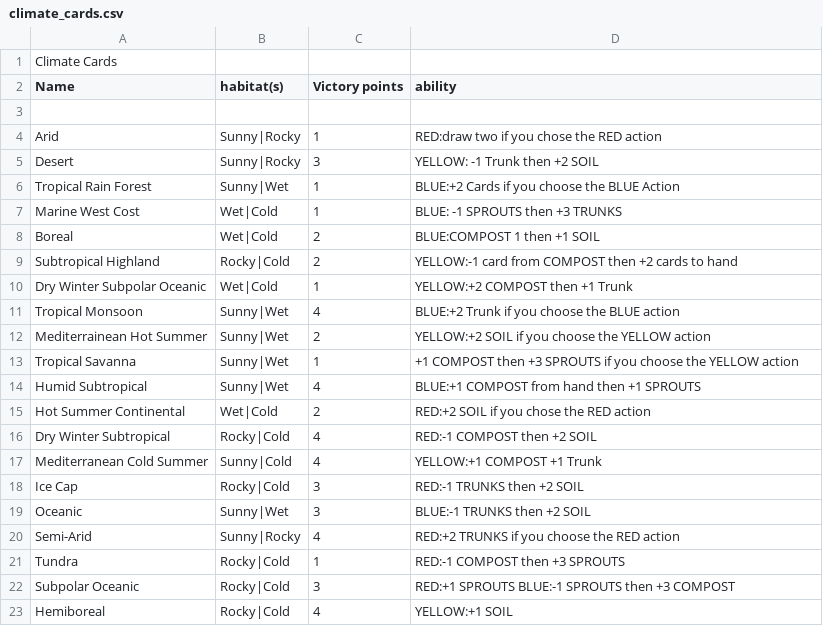
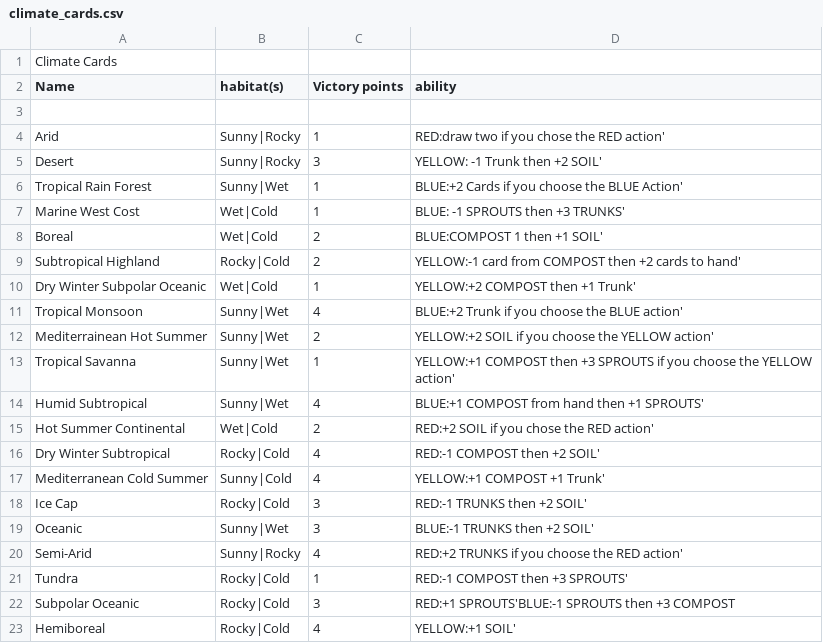
Before and after one commit to CosmicParadoxDragon/CS401-GroupAssignment2-G7, a CSV file: src/main/java/com/group7/model/cards/decklists/climate_cards.csv, drawn as a sheet.

Commit message:
Plant action progress.

```diff
--- a/src/main/java/com/group7/model/cards/decklists/climate_cards.csv
+++ b/src/main/java/com/group7/model/cards/decklists/climate_cards.csv
@@ -3,21 +3,21 @@ Name,habitat(s),Victory points,ability
 
-Arid,Sunny|Rocky,1,RED:draw two if you chose the RED action
-Desert,Sunny|Rocky,3,YELLOW: -1 Trunk then +2 SOIL
-Tropical Rain Forest,Sunny|Wet,1,BLUE:+2 Cards if you choose the BLUE Action
-Marine West Cost,Wet|Cold,1,BLUE: -1 SPROUTS then +3 TRUNKS
-Boreal,Wet|Cold,2,BLUE:COMPOST 1 then +1 SOIL
-Subtropical Highland,Rocky|Cold,2,YELLOW:-1 card from COMPOST then +2 cards to hand
-Dry Winter Subpolar Oceanic,Wet|Cold,1,YELLOW:+2 COMPOST then +1 Trunk
-Tropical Monsoon,Sunny|Wet,4,BLUE:+2 Trunk if you choose the BLUE action
-Mediterrainean Hot Summer,Sunny|Wet,2,YELLOW:+2 SOIL if you choose the YELLOW action
-Tropical Savanna,Sunny|Wet,1,+1 COMPOST then +3 SPROUTS if you choose the YELLOW action
-Humid Subtropical,Sunny|Wet,4,BLUE:+1 COMPOST from hand then +1 SPROUTS
-Hot Summer Continental,Wet|Cold,2,RED:+2 SOIL if you chose the RED action
-Dry Winter Subtropical,Rocky|Cold,4,RED:-1 COMPOST then +2 SOIL
-Mediterranean Cold Summer,Sunny|Cold,4,YELLOW:+1 COMPOST +1 Trunk
-Ice Cap,Rocky|Cold,3,RED:-1 TRUNKS then +2 SOIL
-Oceanic,Sunny|Wet,3,BLUE:-1 TRUNKS then +2 SOIL
-Semi-Arid,Sunny|Rocky,4,RED:+2 TRUNKS if you choose the RED action
-Tundra,Rocky|Cold,1,RED:-1 COMPOST then +3 SPROUTS
-Subpolar Oceanic,Rocky|Cold,3,RED:+1 SPROUTS BLUE:-1 SPROUTS then +3 COMPOST
-Hemiboreal,Rocky|Cold,4,YELLOW:+1 SOIL
+Arid,Sunny|Rocky,1,RED:draw two if you chose the RED action'
+Desert,Sunny|Rocky,3,YELLOW: -1 Trunk then +2 SOIL'
+Tropical Rain Forest,Sunny|Wet,1,BLUE:+2 Cards if you choose the BLUE Action'
+Marine West Cost,Wet|Cold,1,BLUE: -1 SPROUTS then +3 TRUNKS'
+Boreal,Wet|Cold,2,BLUE:COMPOST 1 then +1 SOIL'
+Subtropical Highland,Rocky|Cold,2,YELLOW:-1 card from COMPOST then +2 cards to hand'
+Dry Winter Subpolar Oceanic,Wet|Cold,1,YELLOW:+2 COMPOST then +1 Trunk'
+Tropical Monsoon,Sunny|Wet,4,BLUE:+2 Trunk if you choose the BLUE action'
+Mediterrainean Hot Summer,Sunny|Wet,2,YELLOW:+2 SOIL if you choose the YELLOW action'
+Tropical Savanna,Sunny|Wet,1,YELLOW:+1 COMPOST then +3 SPROUTS if you choose the YELLOW action'
+Humid Subtropical,Sunny|Wet,4,BLUE:+1 COMPOST from hand then +1 SPROUTS'
+Hot Summer Continental,Wet|Cold,2,RED:+2 SOIL if you chose the RED action'
+Dry Winter Subtropical,Rocky|Cold,4,RED:-1 COMPOST then +2 SOIL'
+Mediterranean Cold Summer,Sunny|Cold,4,YELLOW:+1 COMPOST +1 Trunk'
+Ice Cap,Rocky|Cold,3,RED:-1 TRUNKS then +2 SOIL'
+Oceanic,Sunny|Wet,3,BLUE:-1 TRUNKS then +2 SOIL'
+Semi-Arid,Sunny|Rocky,4,RED:+2 TRUNKS if you choose the RED action'
+Tundra,Rocky|Cold,1,RED:-1 COMPOST then +3 SPROUTS'
+Subpolar Oceanic,Rocky|Cold,3,RED:+1 SPROUTS'BLUE:-1 SPROUTS then +3 COMPOST
+Hemiboreal,Rocky|Cold,4,YELLOW:+1 SOIL'
```
Also changed, not shown: src/main/java/com/group7/model/cards/decklists/flora_cards.csv, src/main/java/com/group7/model/cards/decklists/island_cards.csv, 9 other files.
